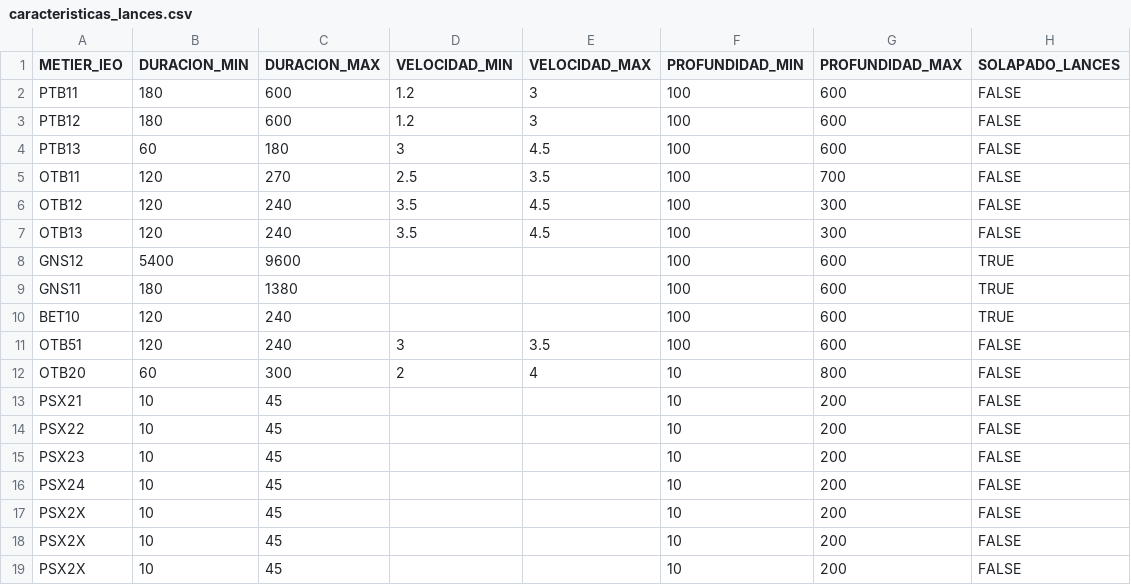
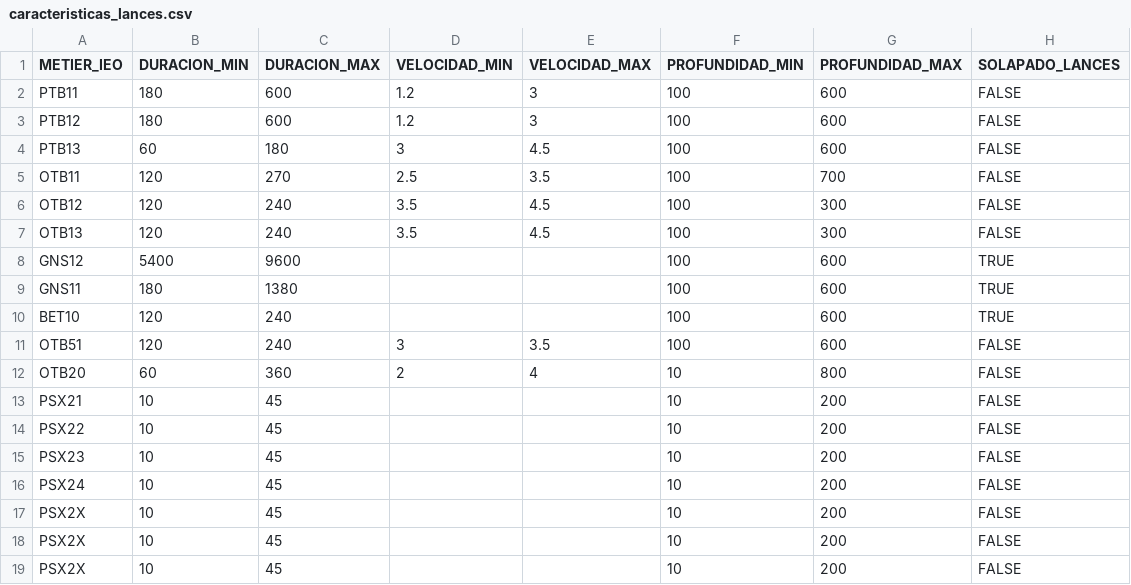
Before and after one commit to Eucrow/oab_post_dump, a CSV file: caracteristicas_lances.csv, drawn as a sheet.

```diff
--- a/caracteristicas_lances.csv
+++ b/caracteristicas_lances.csv
@@ -11,3 +11,3 @@ BET10;120;240;;;100;600;TRUE
 OTB51;120;240;3;3.5;100;600;FALSE
-OTB20;60;300;2;4;10;800;FALSE
+OTB20;60;360;2;4;10;800;FALSE
 PSX21;10;45;;;10;200;FALSE
```
Also changed, not shown: metier_ieo_especie_objetivo_OAB.csv, 4 other files.
